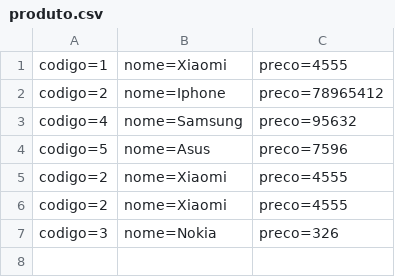
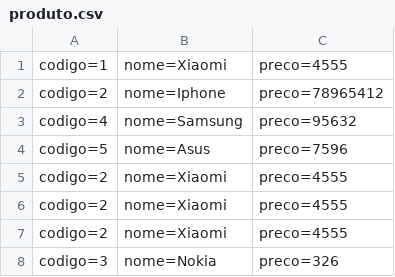
Before and after one commit to Milenakamine/csv, a CSV file: Database/produto.csv, drawn as a sheet; the diff names each change by its address in the sheet, - before the commit and + after, or states it on an @@ line.

```diff
--- a/Database/produto.csv
+++ b/Database/produto.csv
+row 7: codigo=2 | nome=Xiaomi | preco=4555
```
Also changed, not shown: 7 other files.
